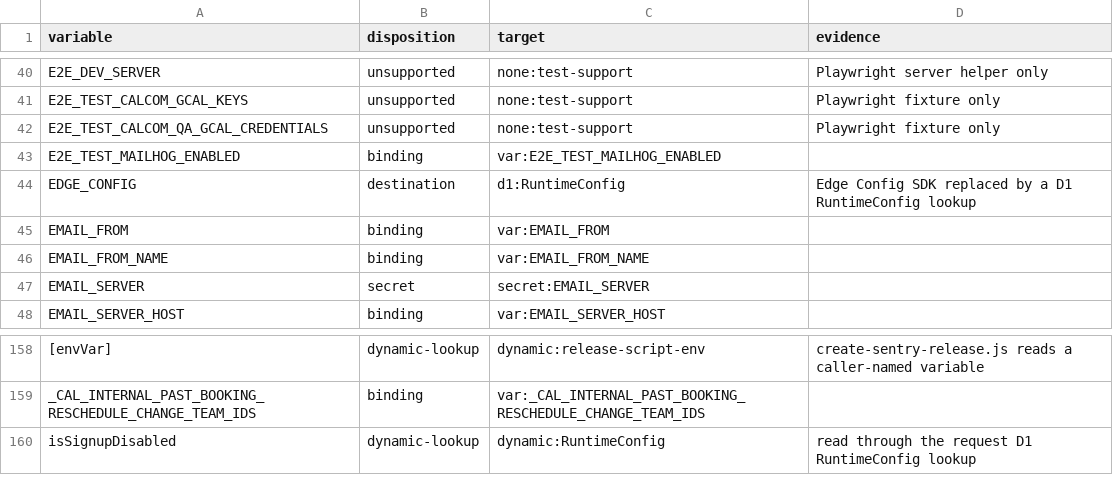
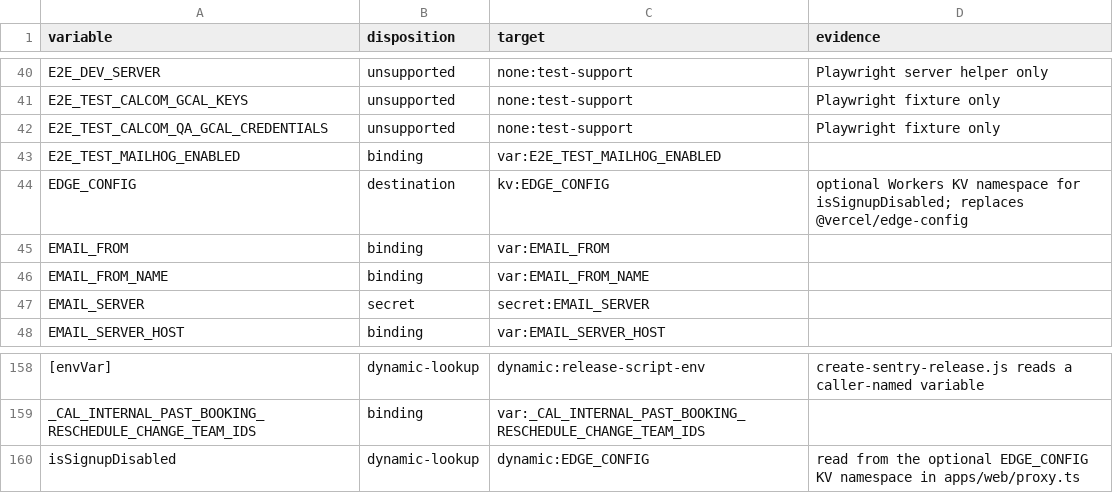
Before and after one commit to ralphbibera/cal.flare, a TSV file: docs/porting/inventory/config-bindings.tsv, drawn as a sheet; only a part is shown, gaps mark what is left out; the diff names each change by its address in the sheet, - before the commit and + after, or states it on an @@ line.

Commit message:
docs(port): reconcile mail bindings and porting records (#321)
* docs: reconcile Cloudflare mail and KV bindings in root guides

* docs(port): reconcile stale inventory bindings, schedules, and paths

* docs(port): reconcile stale notes and citations in plan and architecture

* docs: document CRON_SECRET in root Worker guides

* docs(port): reconcile environment inventory, summary counts, and active build files

* docs(port): fix stale citations, E2E counts, and scheduler notes

---------

Co-authored-by: Ralph Bibera <git@ralphbibera.com>

```diff
--- a/docs/porting/inventory/config-bindings.tsv
+++ b/docs/porting/inventory/config-bindings.tsv
-C44 (target): d1:RuntimeConfig
+C44 (target): kv:EDGE_CONFIG
-D44 (evidence): Edge Config SDK replaced by a D1 RuntimeConfig lookup
+D44 (evidence): optional Workers KV namespace for isSignupDisabled; replaces @vercel/edge-config
-C160 (target): dynamic:RuntimeConfig
+C160 (target): dynamic:EDGE_CONFIG
-D160 (evidence): read through the request D1 RuntimeConfig lookup
+D160 (evidence): read from the optional EDGE_CONFIG KV namespace in apps/web/proxy.ts
```
Also changed, not shown: docs/porting/inventory/environment.tsv, docs/porting/inventory/routes.tsv, 7 other files.
